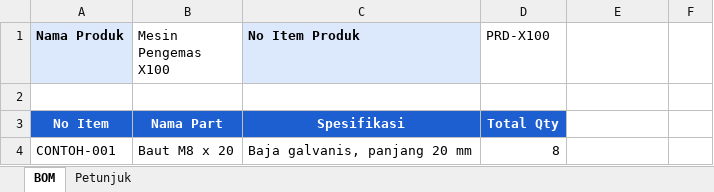
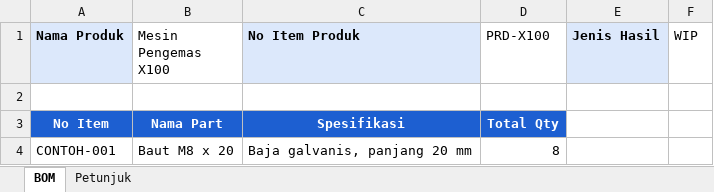
Before and after one commit to ibrahimyumadirgantara-web/warehouse-app, an Excel workbook: templates/template-bom.xlsx, sheet BOM, drawn as a sheet; values as stored, in another font and other column widths than the file's, no borders; the diff names each change by its address in the sheet, - before the commit and + after, or states it on an @@ line.

```diff
--- a/templates/template-bom.xlsx (sheet BOM)
+++ b/templates/template-bom.xlsx (sheet BOM)
-E1: (empty)
+E1: Jenis Hasil
-E1 fill: none
+E1 fill: #DCE8FB
-F1: (empty)
+F1: WIP
```
Also changed, not shown: sheet Petunjuk, 12 other files.
